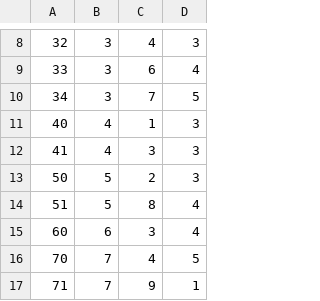
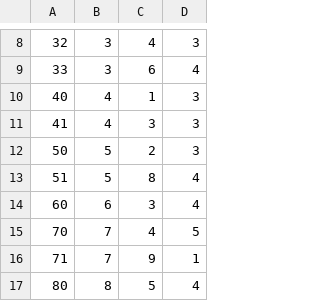
Before and after one commit to komzy/GraphKafkaWriter, a CSV file: scenario_pregel_reachability.csv, drawn as a sheet; only a part is shown, gaps mark what is left out; the shorter side is filled out with more unchanged rows; the diff names each change by its address in the sheet, - before the commit and + after, or states it on an @@ line.

Commit message:
Modified reachability scenario

```diff
--- a/scenario_pregel_reachability.csv
+++ b/scenario_pregel_reachability.csv
-row 10: 34 | 3 | 7 | 5
```
Also changed, not shown: scenario_blogel_reachability.csv.
